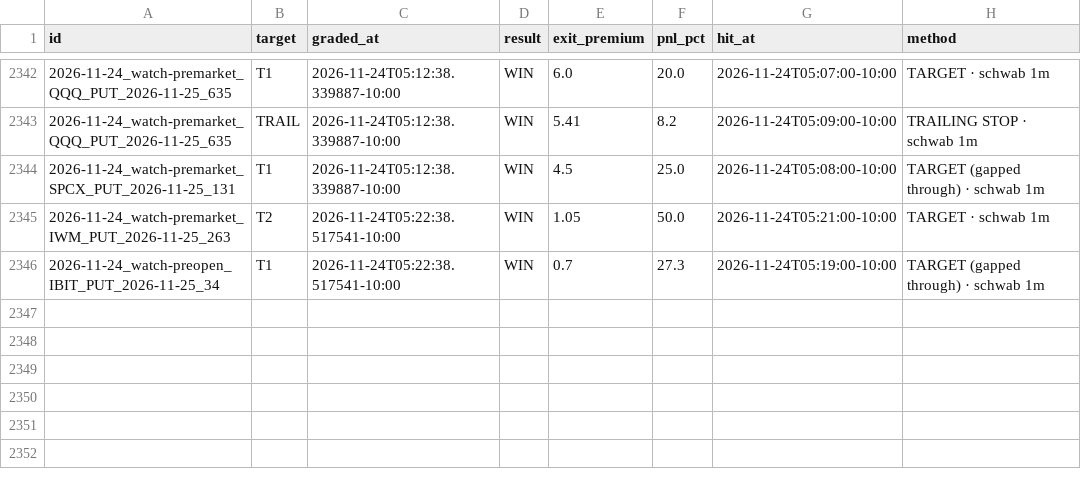
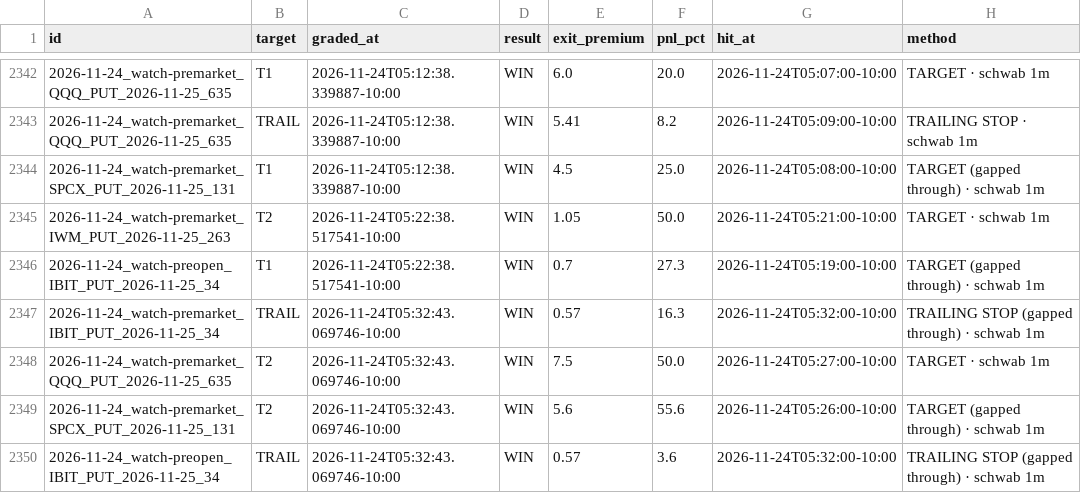
Before and after one commit to Seed808/theesness-market, a CSV file: ledger/watch_grades.csv, drawn as a sheet; only a part is shown, gaps mark what is left out; the diff names each change by its address in the sheet, - before the commit and + after, or states it on an @@ line.

Commit message:
ledger: 2026-11-24T15:35Z

```diff
--- a/ledger/watch_grades.csv
+++ b/ledger/watch_grades.csv
+row 2347: 2026-11-24_watch-premarket_IBIT_PUT_2026-11-25_34 | TRAIL | 2026-11-24T05:32:43.069746-10:00 | WIN | 0.57 | 16.3 | 2026-11-24T05:32:00-10:00 | TRAILING STOP (gapped through) · schwab 1m
+row 2348: 2026-11-24_watch-premarket_QQQ_PUT_2026-11-25_635 | T2 | 2026-11-24T05:32:43.069746-10:00 | WIN | 7.5 | 50.0 | 2026-11-24T05:27:00-10:00 | TARGET · schwab 1m
+row 2349: 2026-11-24_watch-premarket_SPCX_PUT_2026-11-25_131 | T2 | 2026-11-24T05:32:43.069746-10:00 | WIN | 5.6 | 55.6 | 2026-11-24T05:26:00-10:00 | TARGET (gapped through) · schwab 1m
+row 2350: 2026-11-24_watch-preopen_IBIT_PUT_2026-11-25_34 | TRAIL | 2026-11-24T05:32:43.069746-10:00 | WIN | 0.57 | 3.6 | 2026-11-24T05:32:00-10:00 | TRAILING STOP (gapped through) · schwab 1m
```
Also changed, not shown: ledger/grades.csv, ledger/grades_t1.csv, 10 other files.
